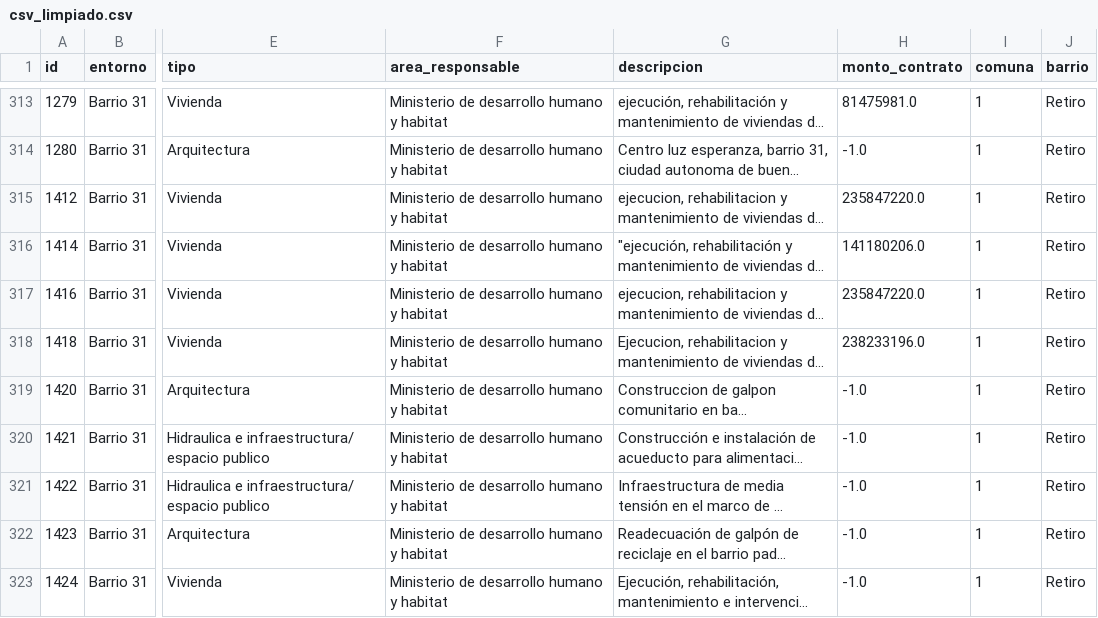
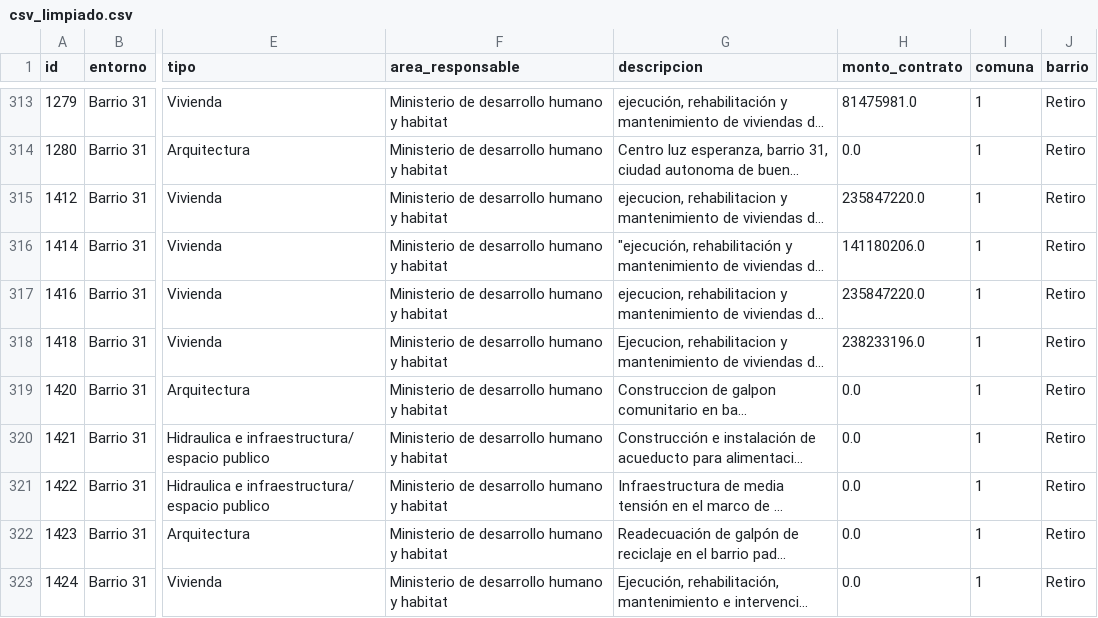
Before and after one commit to teotronic5438/tp_final_dsoo, a CSV file: csv_limpiado.csv, drawn as a sheet; only a part is shown, gaps mark what is left out; long unchanged cells end in …; the diff covers the shown part only; the diff names each change by its address in the sheet, - before the commit and + after, or states it on an @@ line.

```diff
--- a/csv_limpiado.csv
+++ b/csv_limpiado.csv
-H314 (monto_contrato): -1.0
+H314 (monto_contrato): 0.0
-H319:H323 (monto_contrato): -1.0
+H319:H323 (monto_contrato): 0.0
```
Also changed, not shown: 46 edited cells elsewhere in this file, 2 other files.
